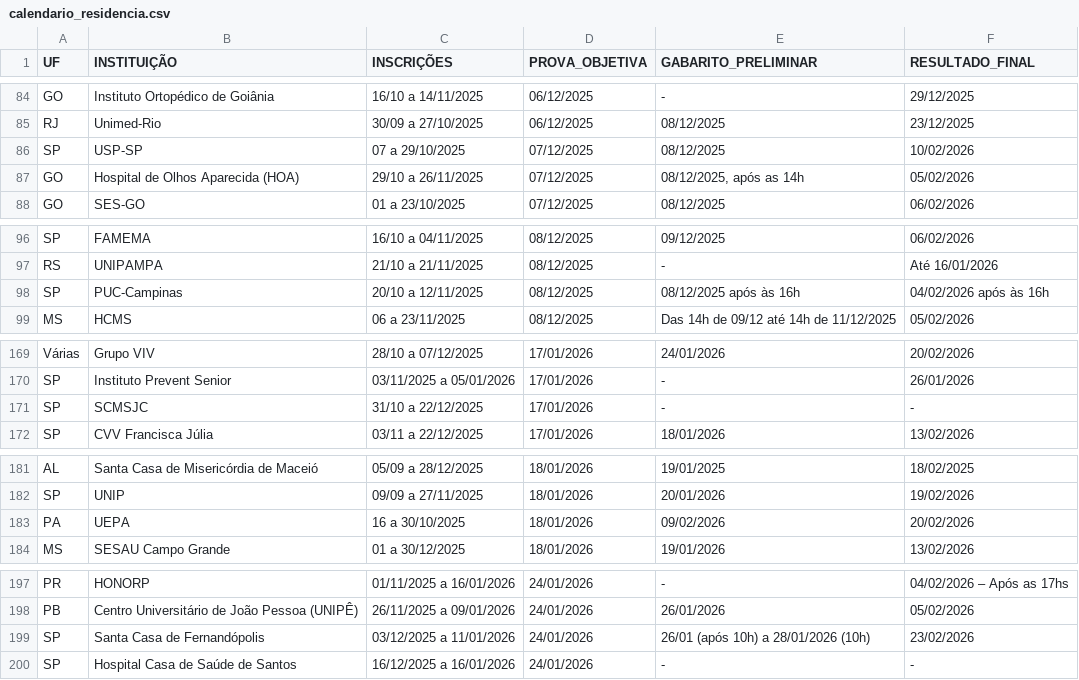
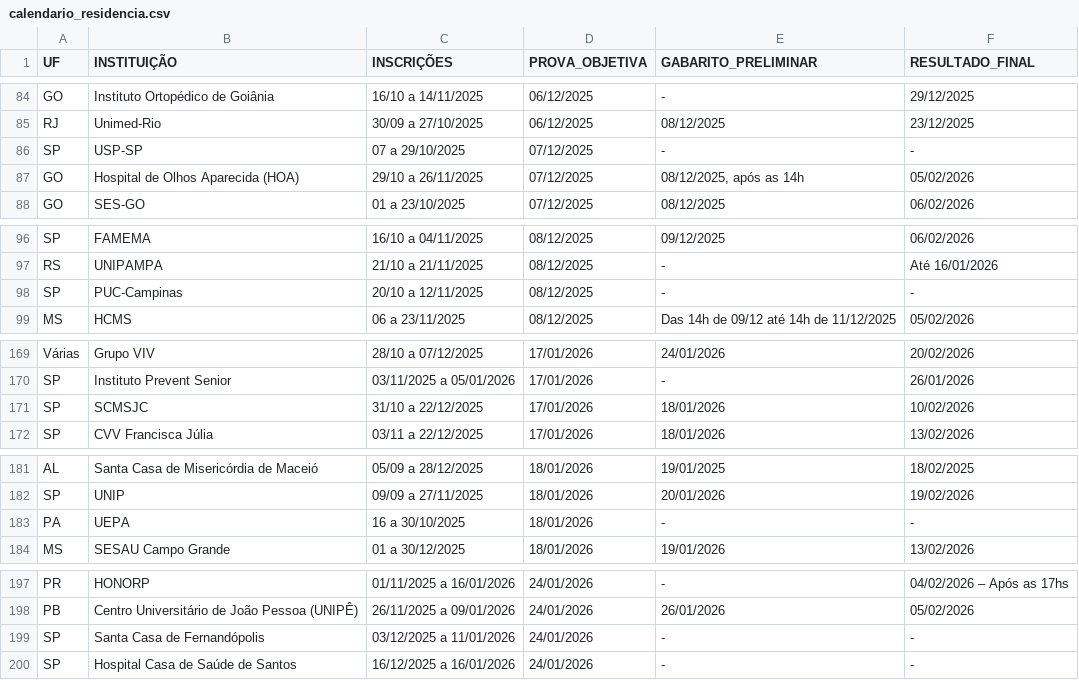
Before and after one commit to cadeteafya/calendario-provas, a CSV file: data/calendario_residencia.csv, drawn as a sheet; only a part is shown, gaps mark what is left out; the diff covers the shown part only.

```diff
--- a/data/calendario_residencia.csv
+++ b/data/calendario_residencia.csv
@@ -85,3 +85,3 @@ GO,Instituto Ortopédico de Goiânia,16/10 a 14/11/2025,06/12/2025,-,29/12/2025
 RJ,Unimed-Rio,30/09 a 27/10/2025,06/12/2025,08/12/2025,23/12/2025
-SP,USP-SP,07 a 29/10/2025,07/12/2025,08/12/2025,10/02/2026
+SP,USP-SP,07 a 29/10/2025,07/12/2025,-,-
 GO,Hospital de Olhos Aparecida (HOA),29/10 a 26/11/2025,07/12/2025,"08/12/2025, após as 14h",05/02/2026
@@ -97,3 +97,3 @@ SP,FAMEMA,16/10 a 04/11/2025,08/12/2025,09/12/2025,06/02/2026
 RS,UNIPAMPA,21/10 a 21/11/2025,08/12/2025,-,Até 16/01/2026
-SP,PUC-Campinas,20/10 a 12/11/2025,08/12/2025,08/12/2025 após às 16h,04/02/2026 após às 16h
+SP,PUC-Campinas,20/10 a 12/11/2025,08/12/2025,-,-
 MS,HCMS,06 a 23/11/2025,08/12/2025,Das 14h de 09/12 até 14h de 11/12/2025,05/02/2026
@@ -170,3 +170,3 @@ Várias,Grupo VIV,28/10 a 07/12/2025,17/01/2026,24/01/2026,20/02/2026
 SP,Instituto Prevent Senior,03/11/2025 a 05/01/2026,17/01/2026,-,26/01/2026
-SP,SCMSJC,31/10 a 22/12/2025,17/01/2026,-,-
+SP,SCMSJC,31/10 a 22/12/2025,17/01/2026,18/01/2026,10/02/2026
 SP,CVV Francisca Júlia,03/11 a 22/12/2025,17/01/2026,18/01/2026,13/02/2026
@@ -182,3 +182,3 @@ AL,Santa Casa de Misericórdia de Maceió,05/09 a 28/12/2025,18/01/2026,19/01/20
 SP,UNIP,09/09 a 27/11/2025,18/01/2026,20/01/2026,19/02/2026
-PA,UEPA,16 a 30/10/2025,18/01/2026,09/02/2026,20/02/2026
+PA,UEPA,16 a 30/10/2025,18/01/2026,-,-
 MS,SESAU Campo Grande,01 a 30/12/2025,18/01/2026,19/01/2026,13/02/2026
@@ -198,3 +198,3 @@ PR,HONORP,01/11/2025 a 16/01/2026,24/01/2026,-,04/02/2026 – Após as 17hs
 PB,Centro Universitário de João Pessoa (UNIPÊ),26/11/2025 a 09/01/2026,24/01/2026,26/01/2026,05/02/2026
-SP,Santa Casa de Fernandópolis,03/12/2025 a 11/01/2026,24/01/2026,26/01 (após 10h) a 28/01/2026 (10h),23/02/2026
+SP,Santa Casa de Fernandópolis,03/12/2025 a 11/01/2026,24/01/2026,-,-
 SP,Hospital Casa de Saúde de Santos,16/12/2025 a 16/01/2026,24/01/2026,-,-
```
Also changed, not shown: 3 edited cells elsewhere in this file, 2 other files.
